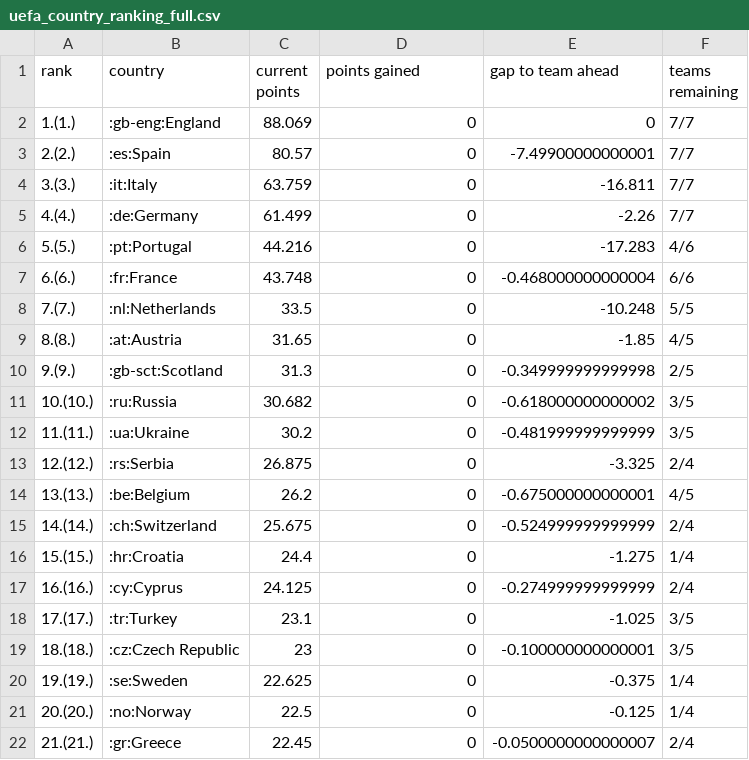
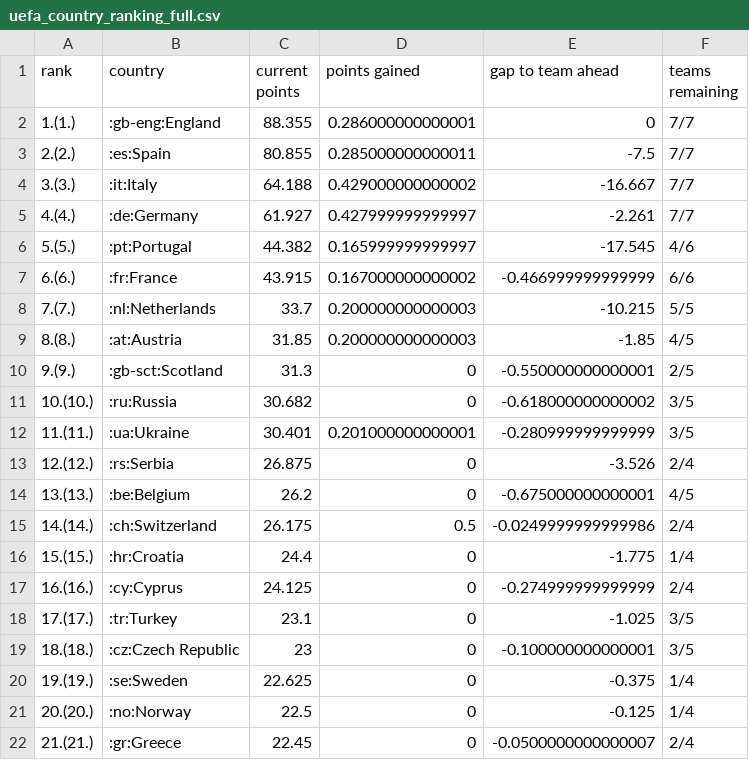
Before and after one commit to awp-finanznachrichten/uefa_ranking, a CSV file: Output/uefa_country_ranking_full.csv, drawn as a sheet; only a part is shown; the diff covers the shown part only.

Commit message:
commit from Rstudio

```diff
--- a/Output/uefa_country_ranking_full.csv
+++ b/Output/uefa_country_ranking_full.csv
@@ -1,17 +1,17 @@
 "rank","country","current points","points gained","gap to team ahead","teams remaining"
-"1.(1.)",":gb-eng:England",88.069,0,0,"7/7"
-"2.(2.)",":es:Spain",80.57,0,-7.49900000000001,"7/7"
-"3.(3.)",":it:Italy",63.759,0,-16.811,"7/7"
-"4.(4.)",":de:Germany",61.499,0,-2.26,"7/7"
-"5.(5.)",":pt:Portugal",44.216,0,-17.283,"4/6"
-"6.(6.)",":fr:France",43.748,0,-0.468000000000004,"6/6"
-"7.(7.)",":nl:Netherlands",33.5,0,-10.248,"5/5"
-"8.(8.)",":at:Austria",31.65,0,-1.85,"4/5"
-"9.(9.)",":gb-sct:Scotland",31.3,0,-0.349999999999998,"2/5"
+"1.(1.)",":gb-eng:England",88.355,0.286000000000001,0,"7/7"
+"2.(2.)",":es:Spain",80.855,0.285000000000011,-7.5,"7/7"
+"3.(3.)",":it:Italy",64.188,0.429000000000002,-16.667,"7/7"
+"4.(4.)",":de:Germany",61.927,0.427999999999997,-2.261,"7/7"
+"5.(5.)",":pt:Portugal",44.382,0.165999999999997,-17.545,"4/6"
+"6.(6.)",":fr:France",43.915,0.167000000000002,-0.466999999999999,"6/6"
+"7.(7.)",":nl:Netherlands",33.7,0.200000000000003,-10.215,"5/5"
+"8.(8.)",":at:Austria",31.85,0.200000000000003,-1.85,"4/5"
+"9.(9.)",":gb-sct:Scotland",31.3,0,-0.550000000000001,"2/5"
 "10.(10.)",":ru:Russia",30.682,0,-0.618000000000002,"3/5"
-"11.(11.)",":ua:Ukraine",30.2,0,-0.481999999999999,"3/5"
-"12.(12.)",":rs:Serbia",26.875,0,-3.325,"2/4"
+"11.(11.)",":ua:Ukraine",30.401,0.201000000000001,-0.280999999999999,"3/5"
+"12.(12.)",":rs:Serbia",26.875,0,-3.526,"2/4"
 "13.(13.)",":be:Belgium",26.2,0,-0.675000000000001,"4/5"
-"14.(14.)",":ch:Switzerland",25.675,0,-0.524999999999999,"2/4"
-"15.(15.)",":hr:Croatia",24.4,0,-1.275,"1/4"
+"14.(14.)",":ch:Switzerland",26.175,0.5,-0.0249999999999986,"2/4"
+"15.(15.)",":hr:Croatia",24.4,0,-1.775,"1/4"
 "16.(16.)",":cy:Cyprus",24.125,0,-0.274999999999999,"2/4"
```
Also changed, not shown: 1 added row, 1 removed row and 22 edited cells elsewhere in this file.
